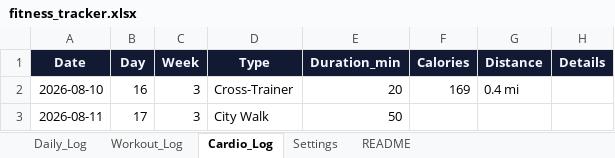
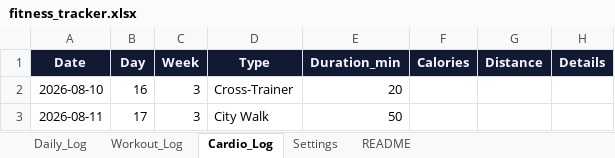
Before and after one commit to dantusamved/transformation-dashboard-, an Excel workbook: fitness_tracker.xlsx, sheet Cardio_Log, drawn as a sheet; values as stored, in another font and other column widths than the file's, no borders; the diff names each change by its address in the sheet, - before the commit and + after, or states it on an @@ line.

```diff
--- a/fitness_tracker.xlsx (sheet Cardio_Log)
+++ b/fitness_tracker.xlsx (sheet Cardio_Log)
-F2 (Calories): 169
+F2 (Calories): (empty)
-G2 (Distance): 0.4 mi
+G2 (Distance): (empty)
```
Also changed, not shown: sheet Workout_Log, sheet Daily_Log.
